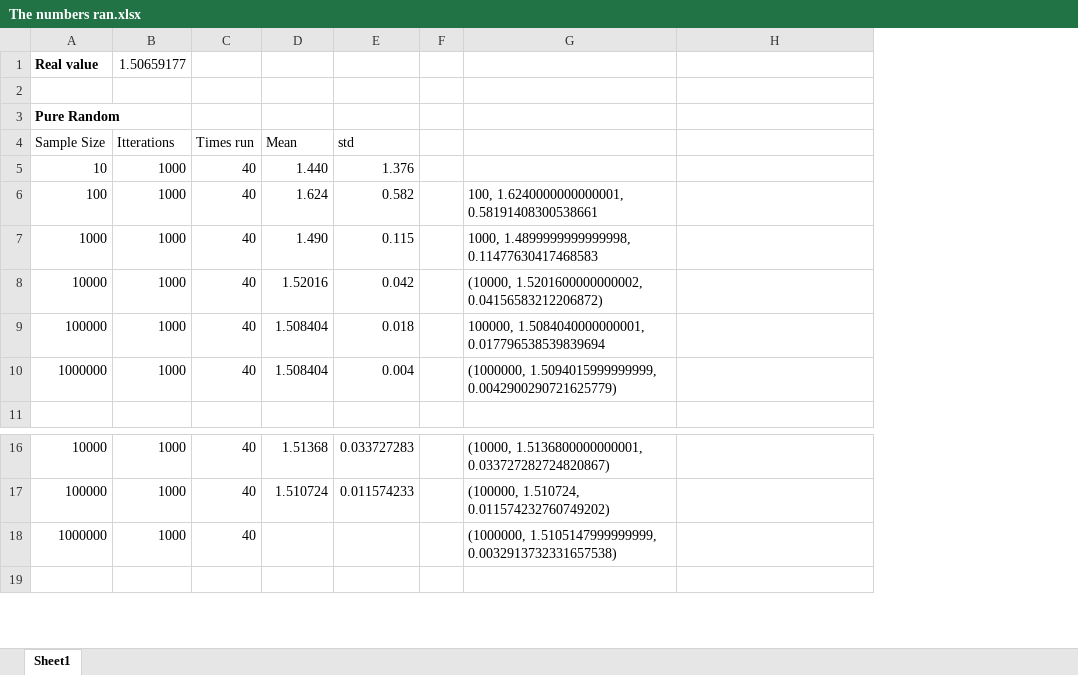
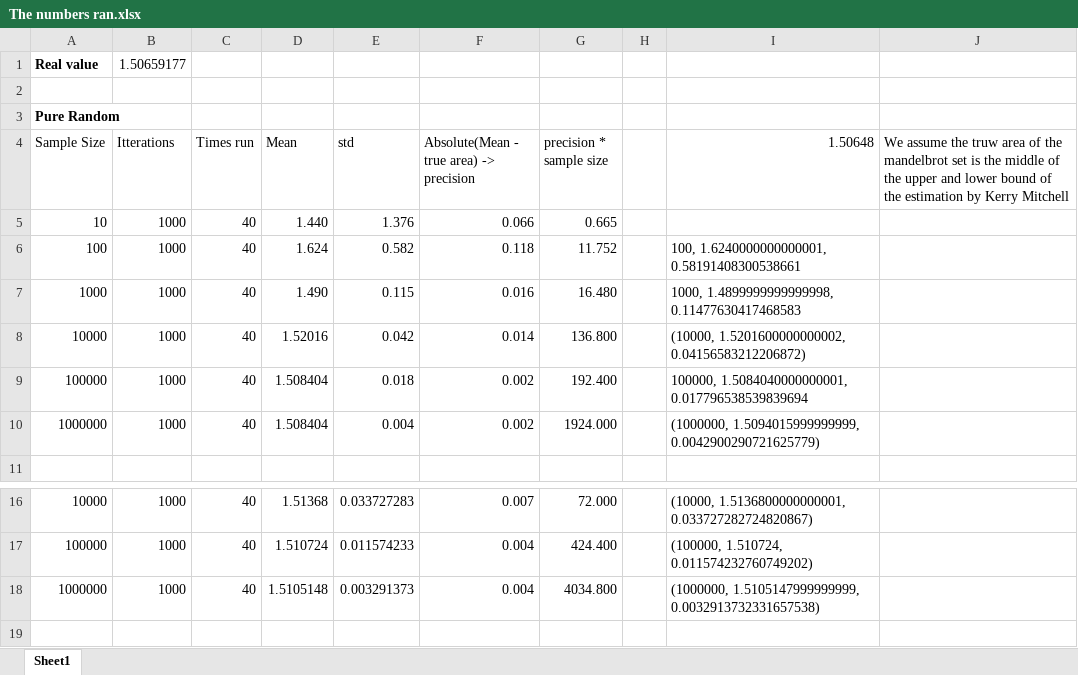
Before and after one commit to jasperdenduijf/StoSim, an Excel workbook: The numbers ran.xlsx, sheet Sheet1, drawn as a sheet; only a part is shown, gaps mark what is left out; values as stored, in another font and other column widths than the file's, no borders; addresses are those after the commit; the diff names each change by its address in the sheet, - before the commit and + after, or states it on an @@ line.

```diff
--- a/The numbers ran.xlsx (sheet Sheet1)
+++ b/The numbers ran.xlsx (sheet Sheet1)
+column F, rows 4-10: Absolute(Mean - true area) -> precision | 0.066 | 0.118 | 0.016 | 0.014 | 0.002 | 0.002; rows 16-18: 0.007 | 0.004 | 0.004
+column G (precision * sample size), rows 5-10: 0.665 | 11.752 | 16.480 | 136.800 | 192.400 | 1924.000; rows 16-18: 72.000 | 424.400 | 4034.800
-I4: (empty)
+I4: 1.50648
-J4: (empty)
+J4: We assume the truw area of the mandelbrot set is the middle of the upper and lower bound of the estimation by Kerry Mitchell
-D18 (Mean): (empty)
+D18 (Mean): 1.5105148
-E18 (std): (empty)
+E18 (std): 0.003291373
```
Also changed, not shown: 1 other file.
